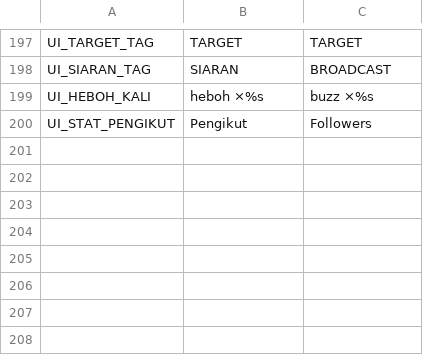
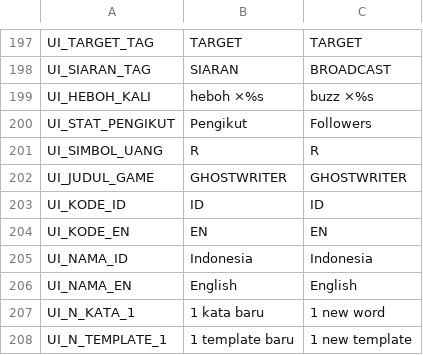
Before and after one commit to FachruDev/ghost-writer, a CSV file: localization/ui.csv, drawn as a sheet; only a part is shown, gaps mark what is left out.

```diff
--- a/localization/ui.csv
+++ b/localization/ui.csv
@@ -200 +200,9 @@ UI_HEBOH_KALI,heboh ×%s,buzz ×%s
 UI_STAT_PENGIKUT,Pengikut,Followers
+UI_SIMBOL_UANG,R,R
+UI_JUDUL_GAME,GHOSTWRITER,GHOSTWRITER
+UI_KODE_ID,ID,ID
+UI_KODE_EN,EN,EN
+UI_NAMA_ID,Indonesia,Indonesia
+UI_NAMA_EN,English,English
+UI_N_KATA_1,1 kata baru,1 new word
+UI_N_TEMPLATE_1,1 template baru,1 new template
```
Also changed, not shown: 24 other files.
